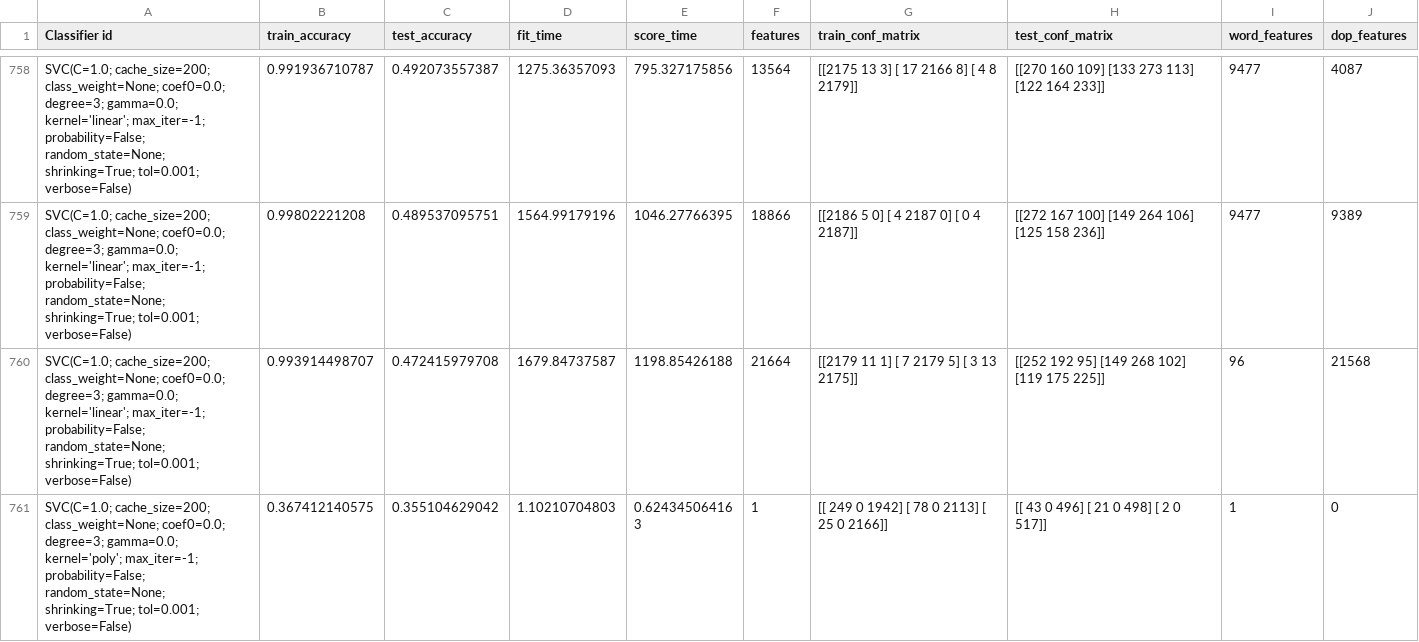
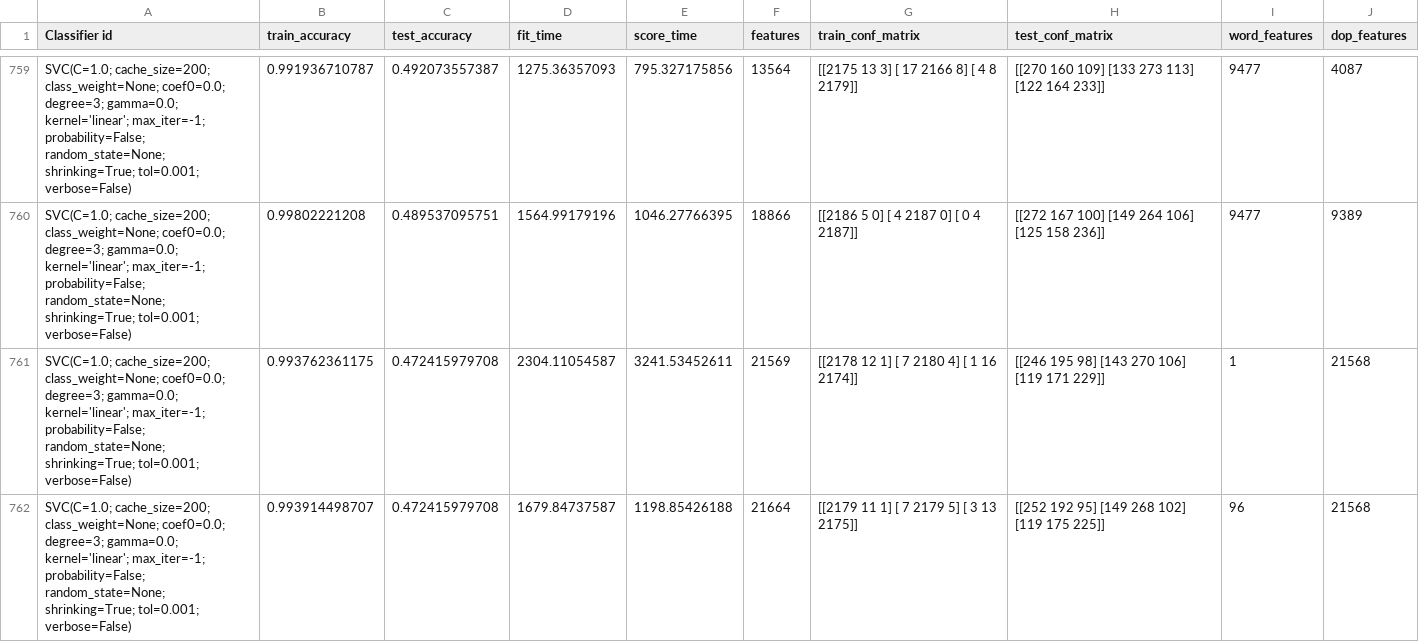
Before and after one commit to HarrieO/Natural-Language-Processing-1, a CSV file: results/M4_combined_features_results.csv, drawn as a sheet; only a part is shown, gaps mark what is left out; the shorter side is filled out with more unchanged rows; the diff covers the shown part only.

```diff
--- a/results/M4_combined_features_results.csv
+++ b/results/M4_combined_features_results.csv
@@ -759,2 +760,3 @@
 "SVC(C=1.0; cache_size=200; class_weight=None; coef0=0.0; degree=3; gamma=0.0; kernel='linear'; max_iter=-1; probability=False; random_state=None; shrinking=True; tol=0.001; verbose=False)",0.99802221208,0.489537095751,1564.99179196,1046.27766395,18866,[[2186    5    0]  [   4 2187    0]  [   0    4 2187]],[[272 167 100]  [149 264 106]  [125 158 236]],9477,9389
+"SVC(C=1.0; cache_size=200; class_weight=None; coef0=0.0; degree=3; gamma=0.0; kernel='linear'; max_iter=-1; probability=False; random_state=None; shrinking=True; tol=0.001; verbose=False)",0.993762361175,0.472415979708,2304.11054587,3241.53452611,21569,[[2178   12    1]  [   7 2180    4]  [   1   16 2174]],[[246 195  98]  [143 270 106]  [119 171 229]],1,21568
 "SVC(C=1.0; cache_size=200; class_weight=None; coef0=0.0; degree=3; gamma=0.0; kernel='linear'; max_iter=-1; probability=False; random_state=None; shrinking=True; tol=0.001; verbose=False)",0.993914498707,0.472415979708,1679.84737587,1198.85426188,21664,[[2179   11    1]  [   7 2179    5]  [   3   13 2175]],[[252 192  95]  [149 268 102]  [119 175 225]],96,21568
```
Also changed, not shown: 2 added rows elsewhere in this file, results/M4_classifier_results.csv, 3 other files.
